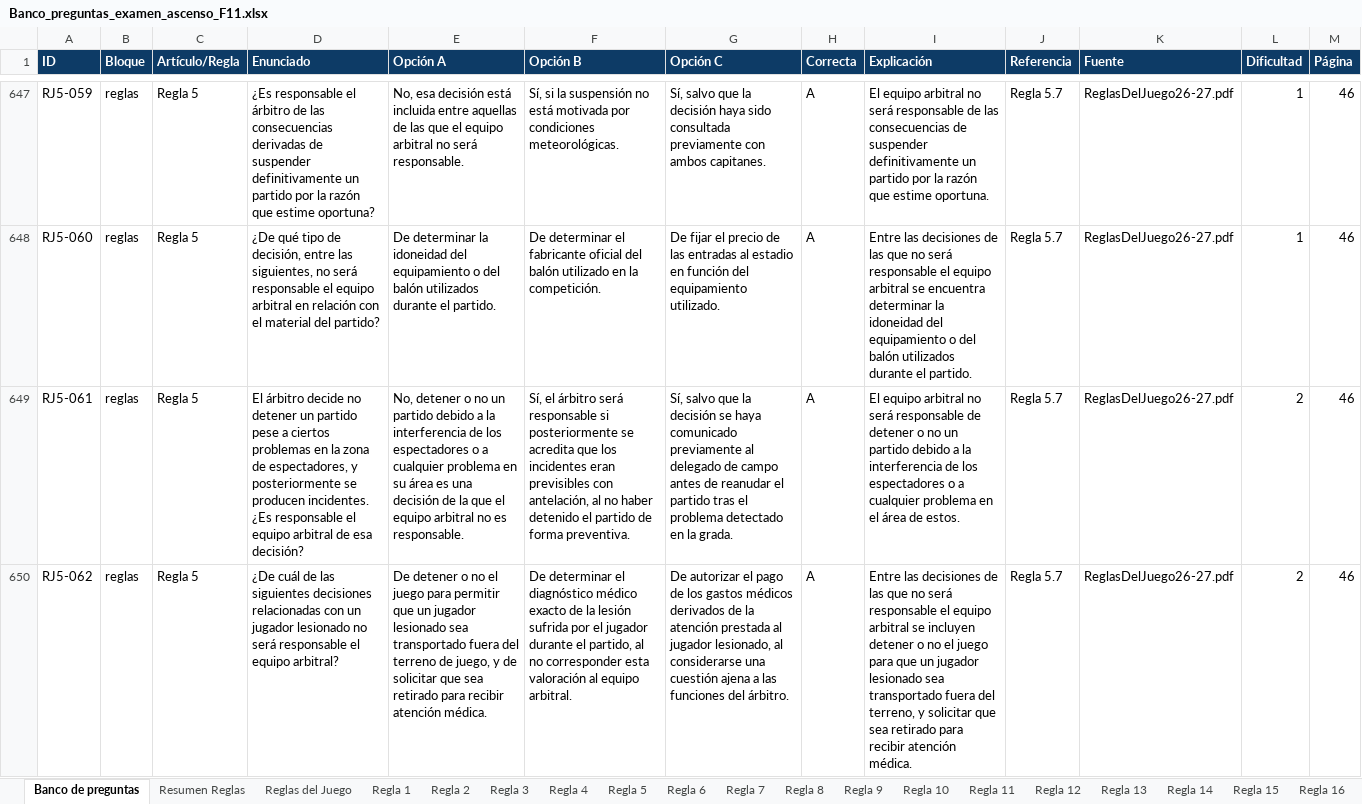
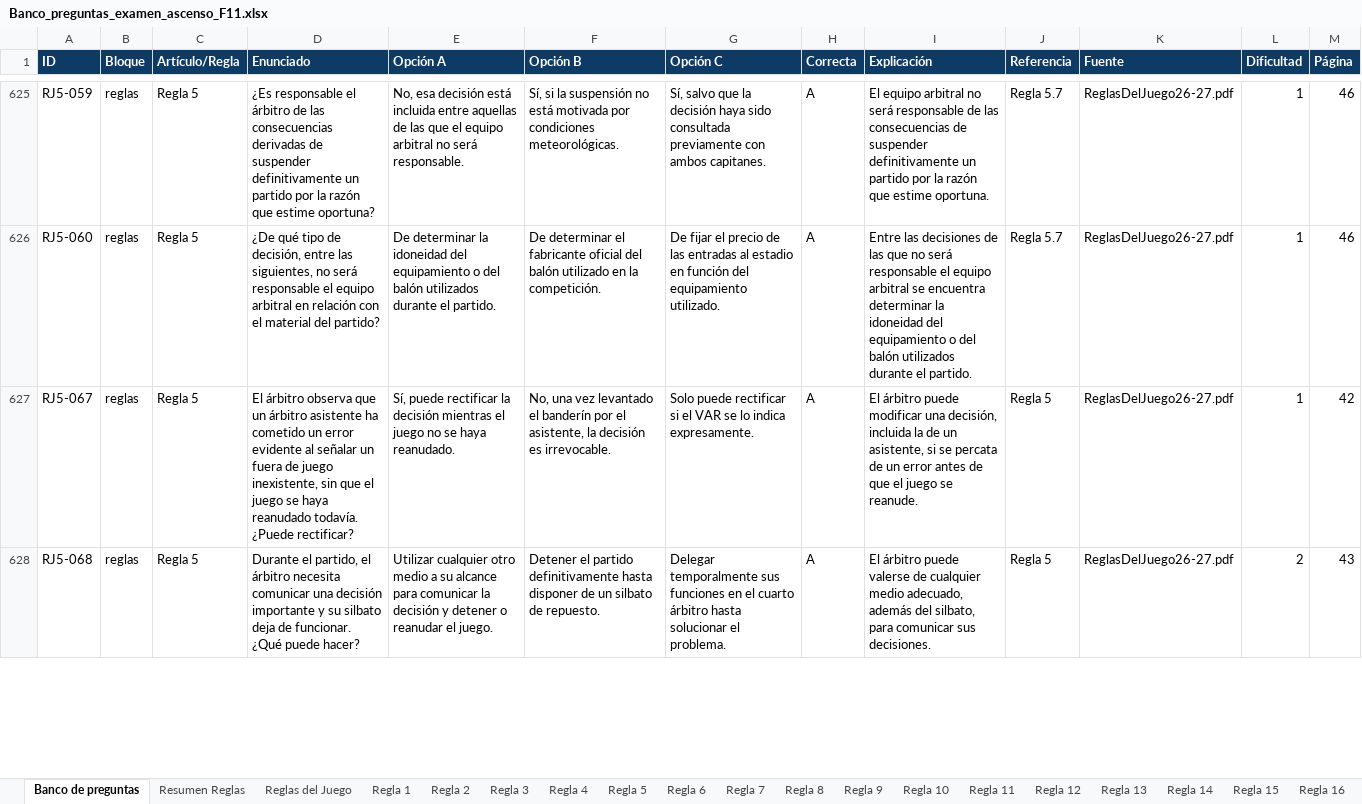
Before and after one commit to ivanmc28/examen-f11, an Excel workbook: Banco_preguntas_examen_ascenso_F11.xlsx, sheet Banco de preguntas, drawn as a sheet; only a part is shown, gaps mark what is left out; the shorter side is filled out with more unchanged rows; values as stored, in another font and other column widths than the file's, no borders; the diff covers the shown part only; the diff names each change by its address in the sheet, - before the commit and + after, or states it on an @@ line.

```diff
--- a/Banco_preguntas_examen_ascenso_F11.xlsx (sheet Banco de preguntas)
+++ b/Banco_preguntas_examen_ascenso_F11.xlsx (sheet Banco de preguntas)
-row 649: RJ5-061 | reglas | Regla 5 | El árbitro decide no detener un partido pese a ciertos problemas en la zona de espectadores, y posteriormente se producen incidentes. ¿Es responsable el equipo arbitral de esa decisión? | No, detener o no un partido debido a la interferencia de los espectadores o a cualquier problema en su área es una decisión de la que el equipo arbitral no es responsable. | Sí, el árbitro será responsable si posteriormente se acredita que los incidentes eran previsibles con antelación, al no haber detenido el partido de forma preventiva. | Sí, salvo que la decisión se haya comunicado previamente al delegado de campo antes de reanudar el partido tras el problema detectado en la grada. | A | El equipo arbitral no será responsable de detener o no un partido debido a la interferencia de los espectadores o a cualquier problema en el área de estos. | Regla 5.7 | ReglasDelJuego26-27.pdf | 2 | 46
-row 650: RJ5-062 | reglas | Regla 5 | ¿De cuál de las siguientes decisiones relacionadas con un jugador lesionado no será responsable el equipo arbitral? | De detener o no el juego para permitir que un jugador lesionado sea transportado fuera del terreno de juego, y de solicitar que sea retirado para recibir atención médica. | De determinar el diagnóstico médico exacto de la lesión sufrida por el jugador durante el partido, al no corresponder esta valoración al equipo arbitral. | De autorizar el pago de los gastos médicos derivados de la atención prestada al jugador lesionado, al considerarse una cuestión ajena a las funciones del árbitro. | A | Entre las decisiones de las que no será responsable el equipo arbitral se incluyen detener o no el juego para que un jugador lesionado sea transportado fuera del terreno, y solicitar que sea retirado para recibir atención médica. | Regla 5.7 | ReglasDelJuego26-27.pdf | 2 | 46
```
Also changed, not shown: 32 removed rows and 10 edited cells elsewhere in this sheet, 1 other file.
